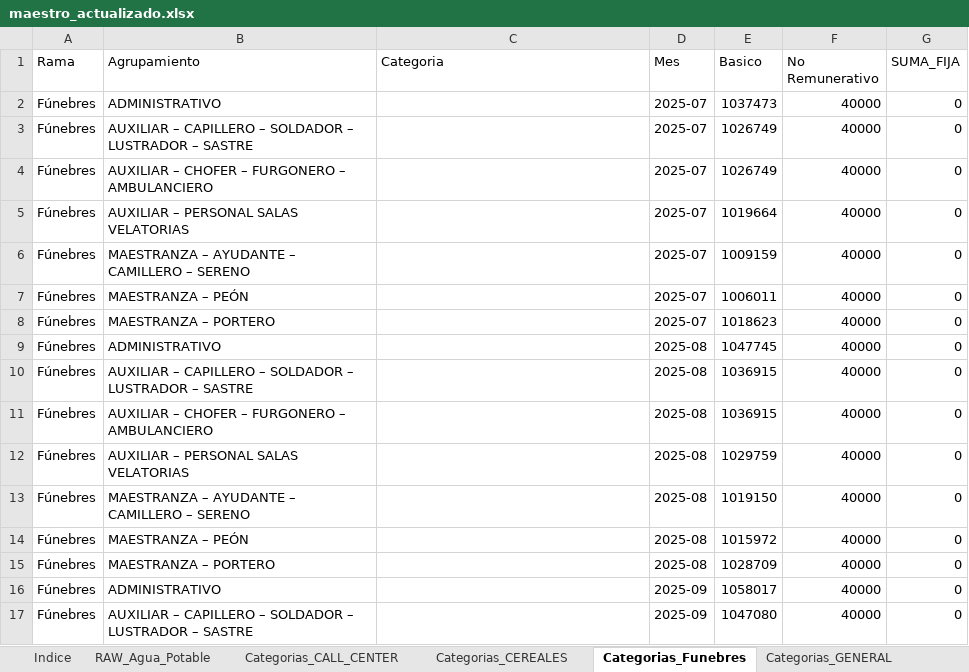
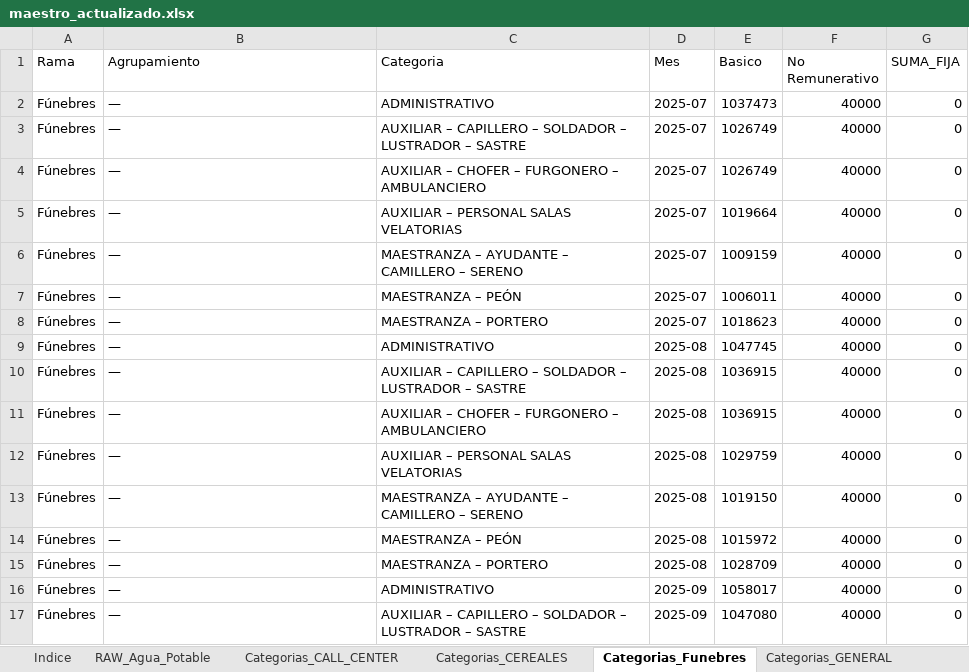
Before and after one commit to cesarwroa/motor-sueldos-faecys, an Excel workbook: data/maestro_actualizado.xlsx, sheet Categorias_Funebres, drawn as a sheet; only a part is shown; values as stored, in another font and other column widths than the file's, no borders; the diff covers the shown part only; the diff names each change by its address in the sheet, - before the commit and + after, or states it on an @@ line.

```diff
--- a/data/maestro_actualizado.xlsx (sheet Categorias_Funebres)
+++ b/data/maestro_actualizado.xlsx (sheet Categorias_Funebres)
-B2 (Agrupamiento): ADMINISTRATIVO
+B2 (Agrupamiento): —
-C2 (Categoria): (empty)
+C2 (Categoria): ADMINISTRATIVO
-B3 (Agrupamiento): AUXILIAR – CAPILLERO – SOLDADOR – LUSTRADOR – SASTRE
+B3 (Agrupamiento): —
-C3 (Categoria): (empty)
+C3 (Categoria): AUXILIAR – CAPILLERO – SOLDADOR – LUSTRADOR – SASTRE
-B4 (Agrupamiento): AUXILIAR – CHOFER – FURGONERO – AMBULANCIERO
+B4 (Agrupamiento): —
-C4 (Categoria): (empty)
+C4 (Categoria): AUXILIAR – CHOFER – FURGONERO – AMBULANCIERO
-B5 (Agrupamiento): AUXILIAR – PERSONAL SALAS VELATORIAS
+B5 (Agrupamiento): —
-C5 (Categoria): (empty)
+C5 (Categoria): AUXILIAR – PERSONAL SALAS VELATORIAS
-B6 (Agrupamiento): MAESTRANZA – AYUDANTE – CAMILLERO – SERENO
+B6 (Agrupamiento): —
-C6 (Categoria): (empty)
+C6 (Categoria): MAESTRANZA – AYUDANTE – CAMILLERO – SERENO
-B7 (Agrupamiento): MAESTRANZA – PEÓN
+B7 (Agrupamiento): —
-C7 (Categoria): (empty)
+C7 (Categoria): MAESTRANZA – PEÓN
-B8 (Agrupamiento): MAESTRANZA – PORTERO
+B8 (Agrupamiento): —
-C8 (Categoria): (empty)
+C8 (Categoria): MAESTRANZA – PORTERO
-B9 (Agrupamiento): ADMINISTRATIVO
+B9 (Agrupamiento): —
-C9 (Categoria): (empty)
+C9 (Categoria): ADMINISTRATIVO
-B10 (Agrupamiento): AUXILIAR – CAPILLERO – SOLDADOR – LUSTRADOR – SASTRE
+B10 (Agrupamiento): —
-C10 (Categoria): (empty)
+C10 (Categoria): AUXILIAR – CAPILLERO – SOLDADOR – LUSTRADOR – SASTRE
-B11 (Agrupamiento): AUXILIAR – CHOFER – FURGONERO – AMBULANCIERO
+B11 (Agrupamiento): —
-C11 (Categoria): (empty)
+C11 (Categoria): AUXILIAR – CHOFER – FURGONERO – AMBULANCIERO
-B12 (Agrupamiento): AUXILIAR – PERSONAL SALAS VELATORIAS
+B12 (Agrupamiento): —
-C12 (Categoria): (empty)
+C12 (Categoria): AUXILIAR – PERSONAL SALAS VELATORIAS
-B13 (Agrupamiento): MAESTRANZA – AYUDANTE – CAMILLERO – SERENO
+B13 (Agrupamiento): —
-C13 (Categoria): (empty)
+C13 (Categoria): MAESTRANZA – AYUDANTE – CAMILLERO – SERENO
-B14 (Agrupamiento): MAESTRANZA – PEÓN
+B14 (Agrupamiento): —
-C14 (Categoria): (empty)
+C14 (Categoria): MAESTRANZA – PEÓN
-B15 (Agrupamiento): MAESTRANZA – PORTERO
+B15 (Agrupamiento): —
-C15 (Categoria): (empty)
+C15 (Categoria): MAESTRANZA – PORTERO
-B16 (Agrupamiento): ADMINISTRATIVO
+B16 (Agrupamiento): —
-C16 (Categoria): (empty)
+C16 (Categoria): ADMINISTRATIVO
-B17 (Agrupamiento): AUXILIAR – CAPILLERO – SOLDADOR – LUSTRADOR – SASTRE
+B17 (Agrupamiento): —
-C17 (Categoria): (empty)
+C17 (Categoria): AUXILIAR – CAPILLERO – SOLDADOR – LUSTRADOR – SASTRE
```
Also changed, not shown: 108 edited cells elsewhere in this sheet, sheet ReglasAdicionales, sheet Indice, other sheet tabs.
